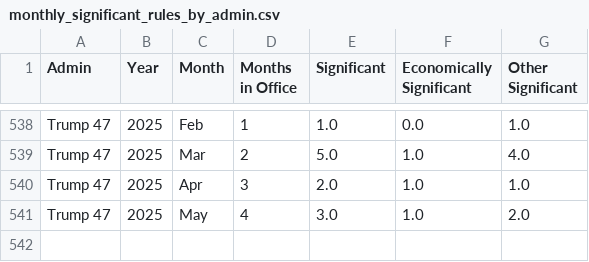
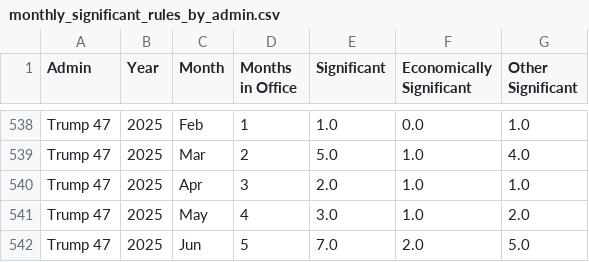
Before and after one commit to regulatorystudies/Reg-Stats, a CSV file: data/monthly_es_rules/monthly_significant_rules_by_admin.csv, drawn as a sheet; only a part is shown, gaps mark what is left out; the diff names each change by its address in the sheet, - before the commit and + after, or states it on an @@ line.

Commit message:
Monthly Rules Update - 7/22

```diff
--- a/data/monthly_es_rules/monthly_significant_rules_by_admin.csv
+++ b/data/monthly_es_rules/monthly_significant_rules_by_admin.csv
+row 542: Trump 47 | 2025 | Jun | 5 | 7.0 | 2.0 | 5.0
```
Also changed, not shown: data/monthly_es_rules/monthly_econ_significant_rules_by_presidential_month.csv.
